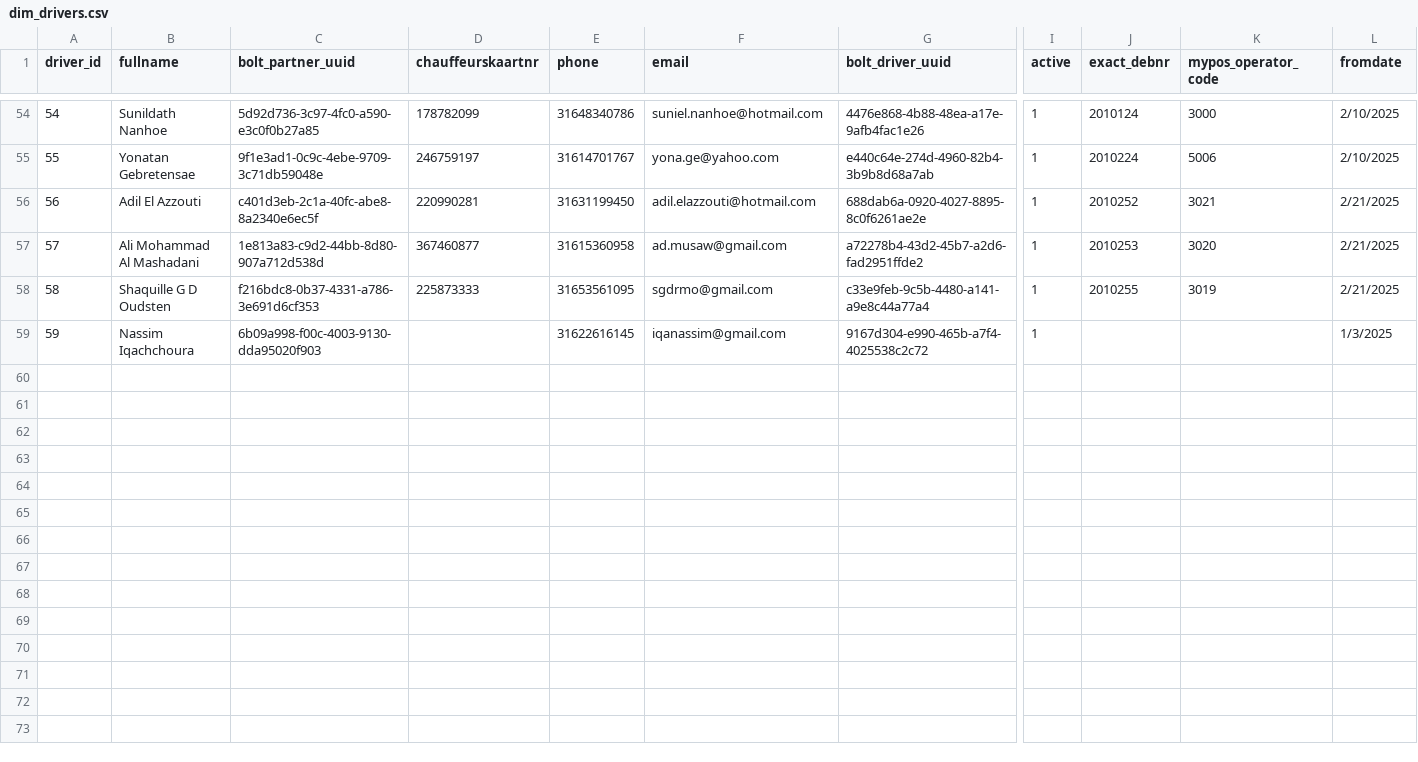
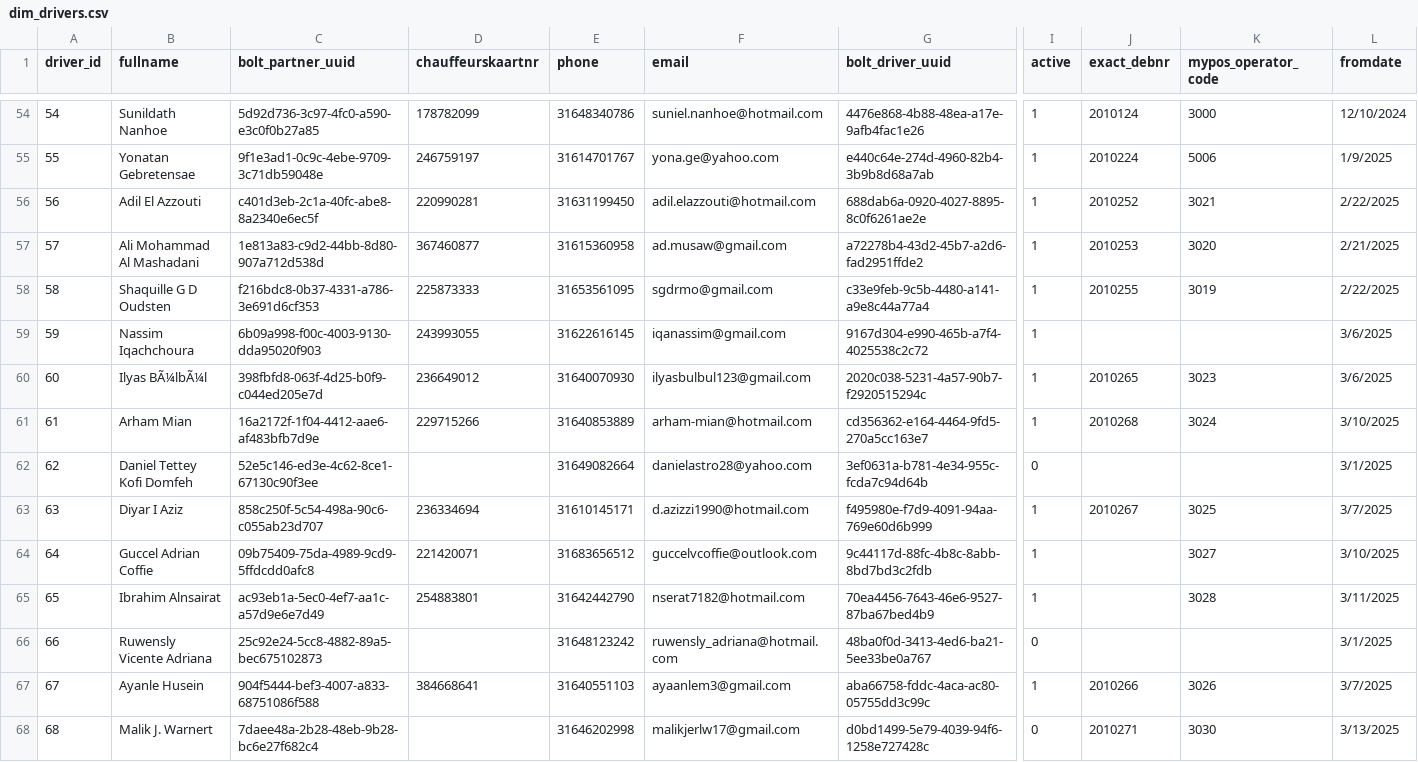
Before and after one commit to Taxibeee/monitor_orders_worker, a CSV file: dim_drivers.csv, drawn as a sheet; only a part is shown, gaps mark what is left out; rows hold the shown columns only; the diff covers the shown part only; the diff names each change by its address in the sheet, - before the commit and + after, or states it on an @@ line.

```diff
--- a/dim_drivers.csv
+++ b/dim_drivers.csv
-L54 (fromdate): 2/10/2025
+L54 (fromdate): 12/10/2024
-L55 (fromdate): 2/10/2025
+L55 (fromdate): 1/9/2025
-L56 (fromdate): 2/21/2025
+L56 (fromdate): 2/22/2025
-L58 (fromdate): 2/21/2025
+L58 (fromdate): 2/22/2025
-D59 (chauffeurskaartnr): (empty)
+D59 (chauffeurskaartnr): 243993055
-L59 (fromdate): 1/3/2025
+L59 (fromdate): 3/6/2025
+row 60: 60 | Ilyas BÃ¼lbÃ¼l | 398fbfd8-063f-4d25-b0f9-c044ed205e7d | 236649012 | 31640070930 | ilyasbulbul123@gmail.com | 2020c038-5231-4a57-90b7-f2920515294c | 1 | 2010265 | 3023 | 3/6/2025
+row 61: 61 | Arham Mian | 16a2172f-1f04-4412-aae6-af483bfb7d9e | 229715266 | 31640853889 | arham-mian@hotmail.com | cd356362-e164-4464-9fd5-270a5cc163e7 | 1 | 2010268 | 3024 | 3/10/2025
+row 62: 62 | Daniel Tettey Kofi Domfeh | 52e5c146-ed3e-4c62-8ce1-67130c90f3ee |  | 31649082664 | danielastro28@yahoo.com | 3ef0631a-b781-4e34-955c-fcda7c94d64b | 0 |  |  | 3/1/2025
+row 63: 63 | Diyar I Aziz | 858c250f-5c54-498a-90c6-c055ab23d707 | 236334694 | 31610145171 | d.azizzi1990@hotmail.com | f495980e-f7d9-4091-94aa-769e60d6b999 | 1 | 2010267 | 3025 | 3/7/2025
+row 64: 64 | Guccel Adrian Coffie | 09b75409-75da-4989-9cd9-5ffdcdd0afc8 | 221420071 | 31683656512 | guccelvcoffie@outlook.com | 9c44117d-88fc-4b8c-8abb-8bd7bd3c2fdb | 1 |  | 3027 | 3/10/2025
+row 65: 65 | Ibrahim Alnsairat | ac93eb1a-5ec0-4ef7-aa1c-a57d9e6e7d49 | 254883801 | 31642442790 | nserat7182@hotmail.com | 70ea4456-7643-46e6-9527-87ba67bed4b9 | 1 |  | 3028 | 3/11/2025
+row 66: 66 | Ruwensly Vicente Adriana | 25c92e24-5cc8-4882-89a5-bec675102873 |  | 31648123242 | ruwensly_adriana@hotmail.com | 48ba0f0d-3413-4ed6-ba21-5ee33be0a767 | 0 |  |  | 3/1/2025
+row 67: 67 | Ayanle Husein | 904f5444-bef3-4007-a833-68751086f588 | 384668641 | 31640551103 | ayaanlem3@gmail.com | aba66758-fddc-4aca-ac80-05755dd3c99c | 1 | 2010266 | 3026 | 3/7/2025
+row 68: 68 | Malik J. Warnert | 7daee48a-2b28-48eb-9b28-bc6e27f682c4 |  | 31646202998 | malikjerlw17@gmail.com | d0bd1499-5e79-4039-94f6-1258e727428c | 0 | 2010271 | 3030 | 3/13/2025
```
Also changed, not shown: 72 edited cells elsewhere in this file.
